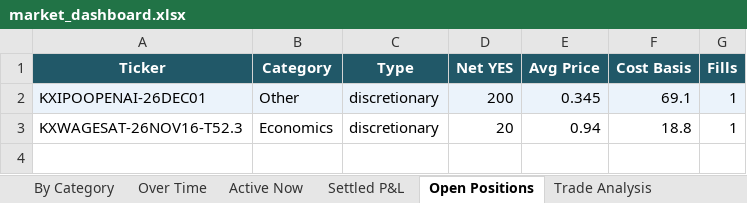
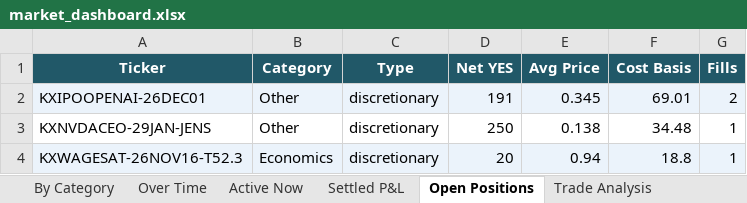
Before and after one commit to kerry-zhang/pykalshi, an Excel workbook: market_dashboard.xlsx, sheet Open Positions, drawn as a sheet; values as stored, in another font and other column widths than the file's, no borders; addresses are those after the commit; the diff names each change by its address in the sheet, - before the commit and + after, or states it on an @@ line.

```diff
--- a/market_dashboard.xlsx (sheet Open Positions)
+++ b/market_dashboard.xlsx (sheet Open Positions)
-D2 (Net YES): 200
+D2 (Net YES): 191
-F2 (Cost Basis): 69.1
+F2 (Cost Basis): 69.01
-G2 (Fills): 1
+G2 (Fills): 2
+row 3: KXNVDACEO-29JAN-JENS | Other | discretionary | 250 | 0.138 | 34.48 | 1
-A4:G4 fill: none
+A4:G4 fill: #EBF3FB
```
Also changed, not shown: sheet Settled P&L, sheet Trade Analysis, sheet Active Now, sheet Over Time, sheet By Category, charts or pictures.
